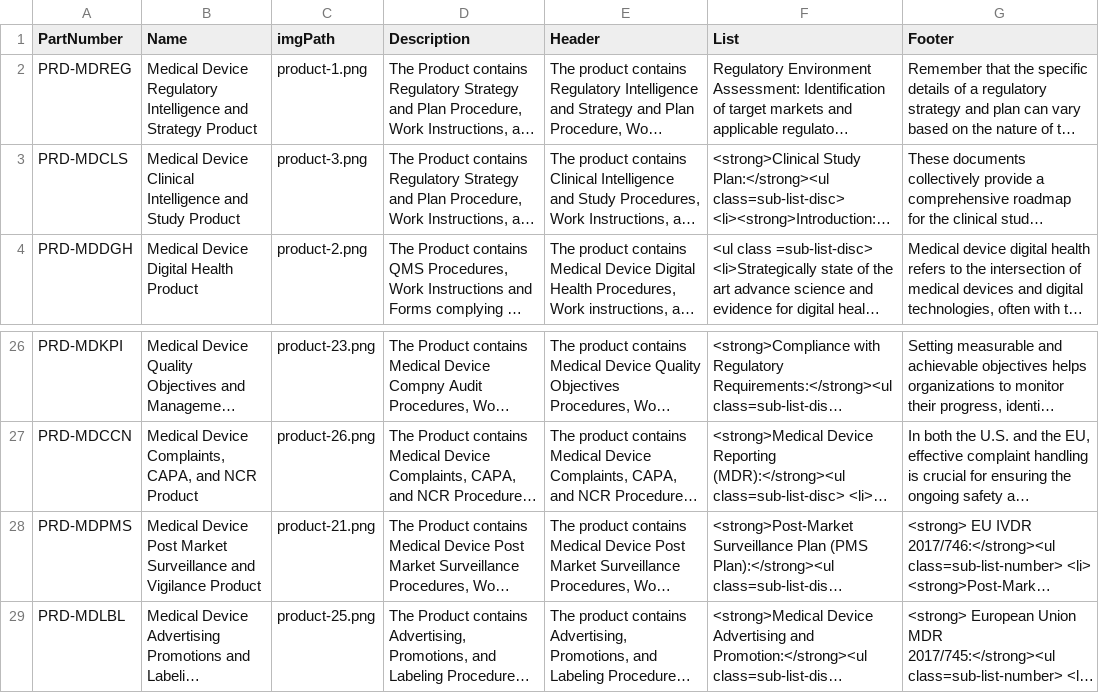
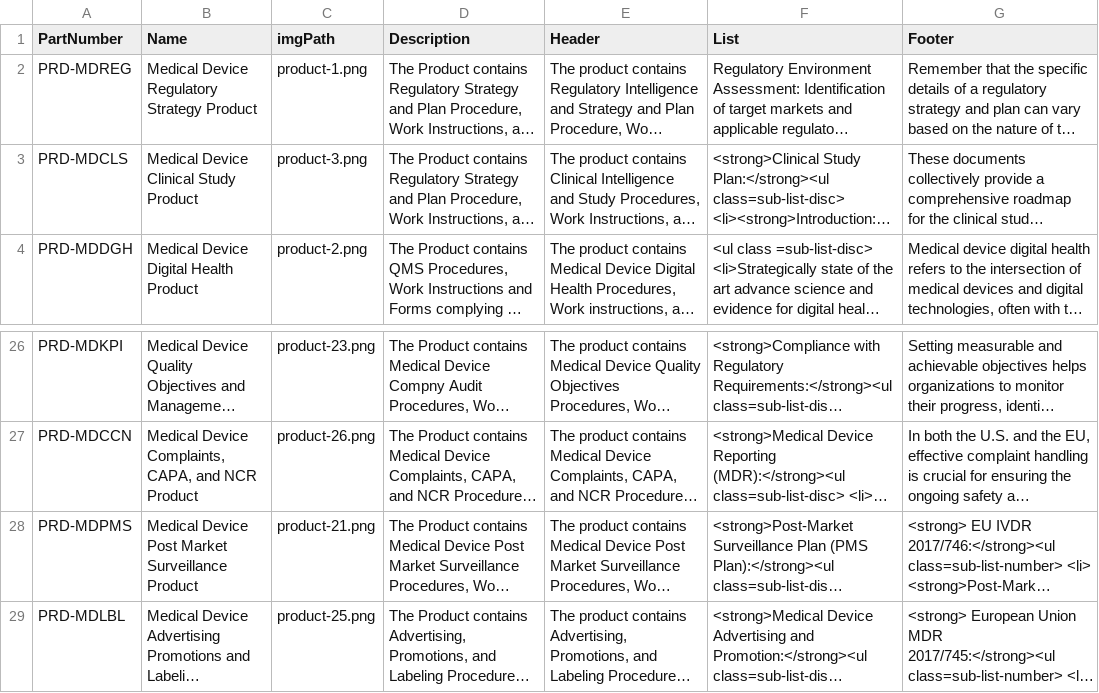
Before and after one commit to ldttoivdcom/antrix, a CSV file: ui/src/assets/csv/Antrix Product List.csv, drawn as a sheet; only a part is shown, gaps mark what is left out; long unchanged cells end in …; the diff names each change by its address in the sheet, - before the commit and + after, or states it on an @@ line.

```diff
--- a/ui/src/assets/csv/Antrix Product List.csv
+++ b/ui/src/assets/csv/Antrix Product List.csv
-B2 (Name): …Device Regulatory Intelligence and Strategy Product
+B2 (Name): …Device Regulatory Strategy Product
-B3 (Name): …Device Clinical Intelligence and Study Product
+B3 (Name): …Device Clinical Study Product
-B28 (Name): …Market Surveillance and Vigilance Product
+B28 (Name): …Market Surveillance Product
```
Also changed, not shown: ui/src/assets/csv/Antrix Service List.csv, ui/src/assets/csv/member_data.csv, 56 other files.
